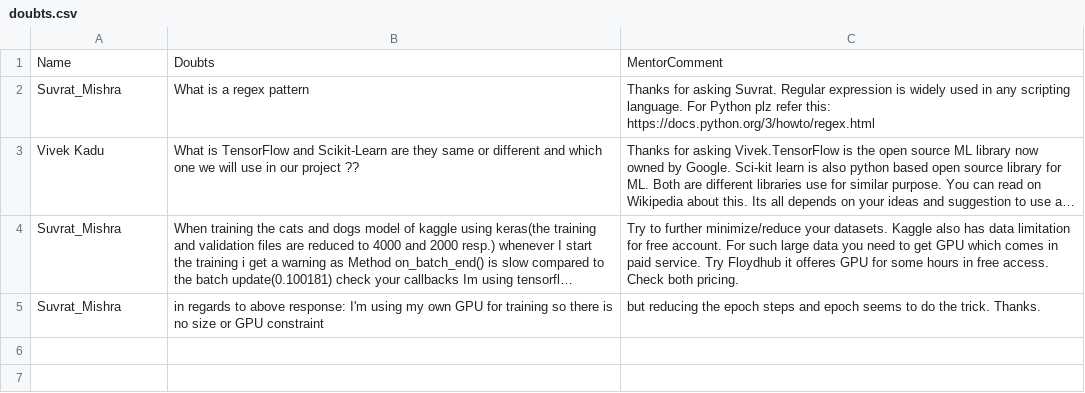
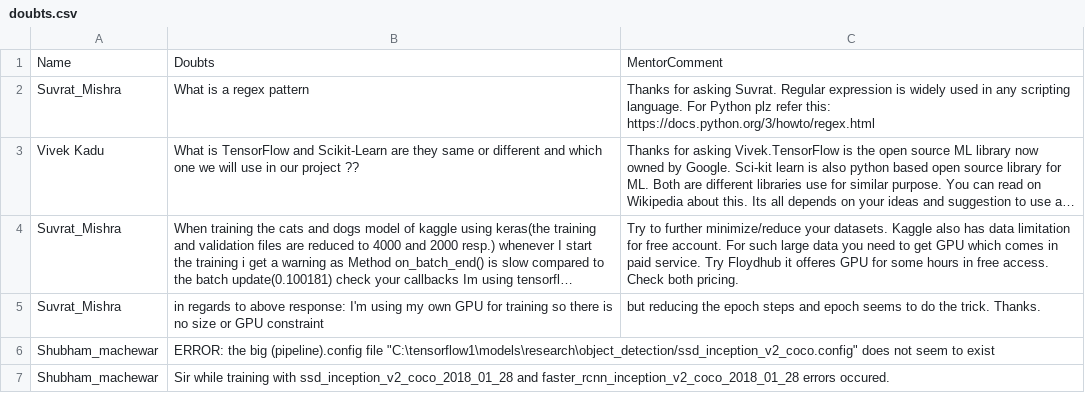
Before and after one commit to hemantkshirsagar8/ML_Projects, a CSV file: HK-PSLRSN18/doubts.csv, drawn as a sheet; long unchanged cells end in …; the diff names each change by its address in the sheet, - before the commit and + after, or states it on an @@ line.

Commit message:
Update doubts.csv

```diff
--- a/HK-PSLRSN18/doubts.csv
+++ b/HK-PSLRSN18/doubts.csv
+row 6: Shubham_machewar | ERROR: the big (pipeline).config file "C:\tensorflow1\models\research\object_detection/ssd_inception_v2_coco.config" does not seem to exist
+row 7: Shubham_machewar | Sir while training with ssd_inception_v2_coco_2018_01_28 and faster_rcnn_inception_v2_coco_2018_01_28 errors occured.
```
